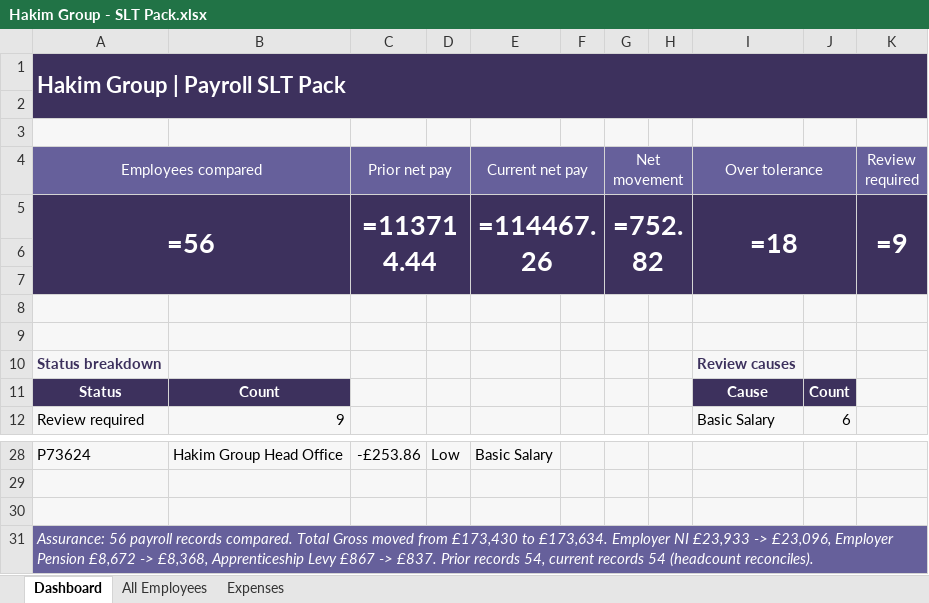
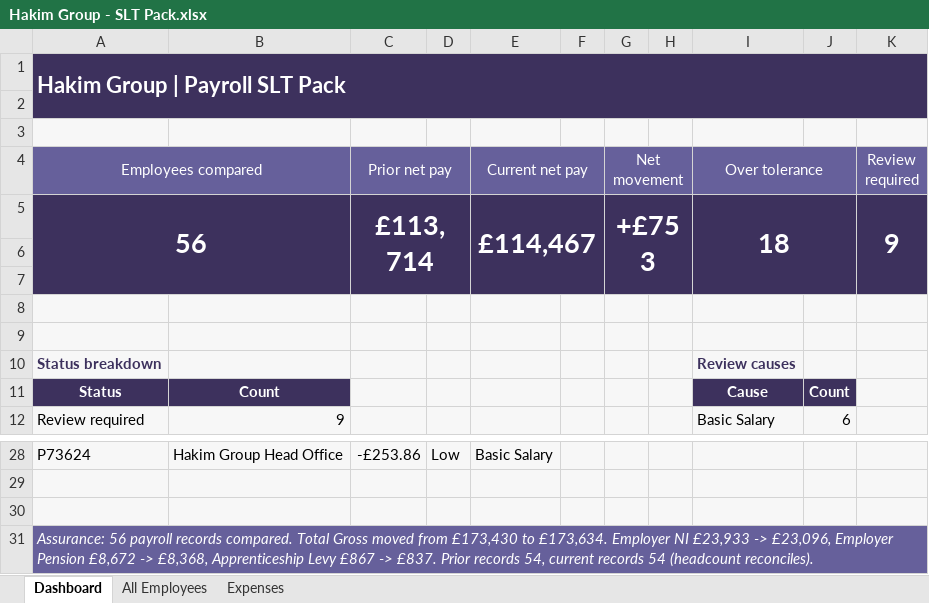
Before and after one commit to khafayah/Khafayahai-Project-, an Excel workbook: payroll_reconciliation/output/Hakim Group - SLT Pack.xlsx, sheet Dashboard, drawn as a sheet; only a part is shown, gaps mark what is left out; values as stored, in another font and other column widths than the file's, no borders; formulas without a stored value are shown as written; charts and pictures and conditional formats not drawn; removed rows and columns are numbered as before the commit, all else as after; the diff names each change by its address in the sheet, - before the commit and + after, or states it on an @@ line.

```diff
--- a/payroll_reconciliation/output/Hakim Group - SLT Pack.xlsx (sheet Dashboard)
+++ b/payroll_reconciliation/output/Hakim Group - SLT Pack.xlsx (sheet Dashboard)
-B1:K1 fill: none
+B1:K1 fill: #3D315D
-A2:K2 fill: none
+A2:K2 fill: #3D315D
-B4 fill: none
+B4 fill: #66609B
-D4 fill: none
+D4 fill: #66609B
-F4 fill: none
+F4 fill: #66609B
-H4 fill: none
+H4 fill: #66609B
-J4 fill: none
+J4 fill: #66609B
-row 5: =56 |  | =113714.44 |  | =114467.26 |  | =752.82 |  | =18 |  | =9
+row 5: 56 |  | £113,714 |  | £114,467 |  | +£753 |  | 18 |  | 9
-A6:K7 fill: none
+A6:K7 fill: #3D315D
-B31:K31 fill: none
+B31:K31 fill: #66609B
```
Also changed, not shown: sheet All Employees, sheet Expenses, charts or pictures, payroll_reconciliation/output/Hakim Group - Investigation List.xlsx, payroll_reconciliation/output/Hakim Group - Payroll Reconciliation Tool.xlsx, 3 other files.
